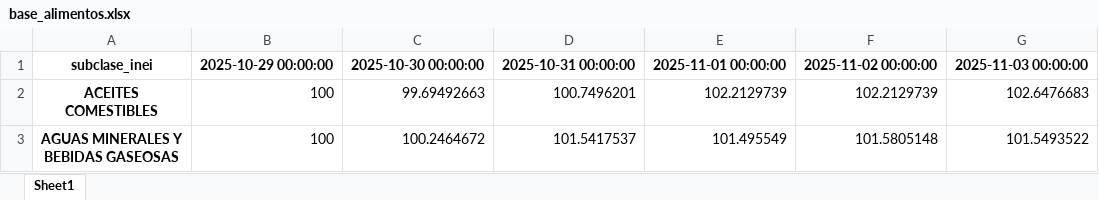
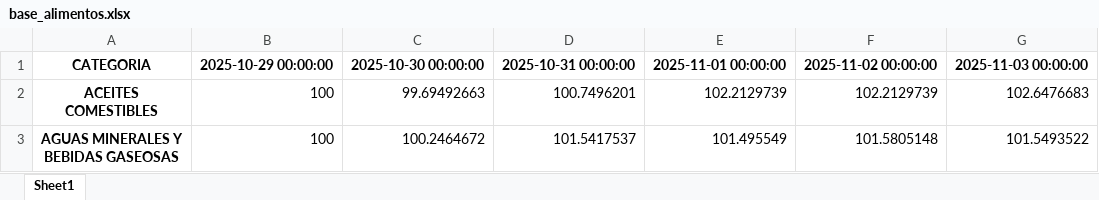
Before and after one commit to jhersoncueva/PEU_INEI_Proyecto_Integrador_IPC, an Excel workbook: ipc-webscraping/data/base100/base_alimentos.xlsx, sheet Sheet1, drawn as a sheet; only a part is shown; values as stored, in another font and other column widths than the file's, no borders; the diff names each change by its address in the sheet, - before the commit and + after, or states it on an @@ line.

```diff
--- a/ipc-webscraping/data/base100/base_alimentos.xlsx (sheet Sheet1)
+++ b/ipc-webscraping/data/base100/base_alimentos.xlsx (sheet Sheet1)
-A1: subclase_inei
+A1: CATEGORIA
```
Also changed, not shown: 9 other files.
